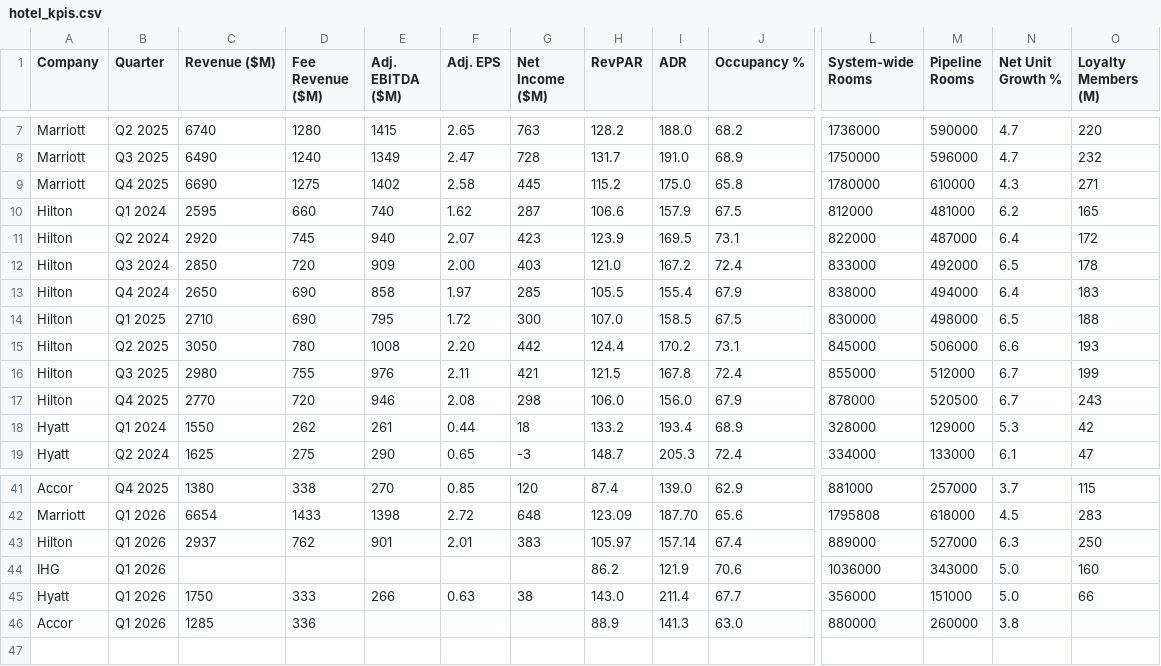
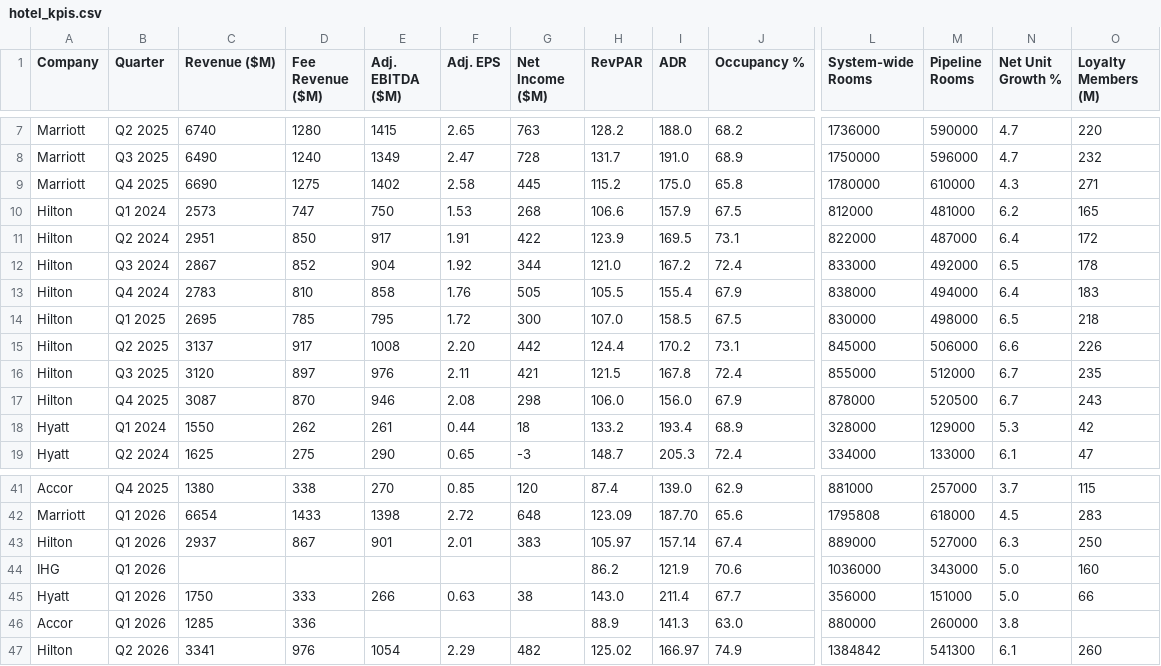
Before and after one commit to amandaseifried/hospitality-dashboard, a CSV file: data/hotel_kpis.csv, drawn as a sheet; only a part is shown, gaps mark what is left out; rows hold the shown columns only; the diff names each change by its address in the sheet, - before the commit and + after, or states it on an @@ line.

```diff
--- a/data/hotel_kpis.csv
+++ b/data/hotel_kpis.csv
-C10 (Revenue ($M)): 2595
+C10 (Revenue ($M)): 2573
-D10 (Fee Revenue ($M)): 660
+D10 (Fee Revenue ($M)): 747
-E10 (Adj. EBITDA ($M)): 740
+E10 (Adj. EBITDA ($M)): 750
-F10 (Adj. EPS): 1.62
+F10 (Adj. EPS): 1.53
-G10 (Net Income ($M)): 287
+G10 (Net Income ($M)): 268
-C11 (Revenue ($M)): 2920
+C11 (Revenue ($M)): 2951
-D11 (Fee Revenue ($M)): 745
+D11 (Fee Revenue ($M)): 850
-E11 (Adj. EBITDA ($M)): 940
+E11 (Adj. EBITDA ($M)): 917
-F11 (Adj. EPS): 2.07
+F11 (Adj. EPS): 1.91
-G11 (Net Income ($M)): 423
+G11 (Net Income ($M)): 422
-C12 (Revenue ($M)): 2850
+C12 (Revenue ($M)): 2867
-D12 (Fee Revenue ($M)): 720
+D12 (Fee Revenue ($M)): 852
-E12 (Adj. EBITDA ($M)): 909
+E12 (Adj. EBITDA ($M)): 904
-F12 (Adj. EPS): 2.00
+F12 (Adj. EPS): 1.92
-G12 (Net Income ($M)): 403
+G12 (Net Income ($M)): 344
-C13 (Revenue ($M)): 2650
+C13 (Revenue ($M)): 2783
-D13 (Fee Revenue ($M)): 690
+D13 (Fee Revenue ($M)): 810
-F13 (Adj. EPS): 1.97
+F13 (Adj. EPS): 1.76
-G13 (Net Income ($M)): 285
+G13 (Net Income ($M)): 505
-C14 (Revenue ($M)): 2710
+C14 (Revenue ($M)): 2695
-D14 (Fee Revenue ($M)): 690
+D14 (Fee Revenue ($M)): 785
-O14 (Loyalty Members (M)): 188
+O14 (Loyalty Members (M)): 218
-C15 (Revenue ($M)): 3050
+C15 (Revenue ($M)): 3137
-D15 (Fee Revenue ($M)): 780
+D15 (Fee Revenue ($M)): 917
-O15 (Loyalty Members (M)): 193
+O15 (Loyalty Members (M)): 226
-C16 (Revenue ($M)): 2980
+C16 (Revenue ($M)): 3120
-D16 (Fee Revenue ($M)): 755
+D16 (Fee Revenue ($M)): 897
-O16 (Loyalty Members (M)): 199
+O16 (Loyalty Members (M)): 235
-C17 (Revenue ($M)): 2770
+C17 (Revenue ($M)): 3087
-D17 (Fee Revenue ($M)): 720
+D17 (Fee Revenue ($M)): 870
-D43 (Fee Revenue ($M)): 762
+D43 (Fee Revenue ($M)): 867
+row 47: Hilton | Q2 2026 | 3341 | 976 | 1054 | 2.29 | 482 | 125.02 | 166.97 | 74.9 | 1384842 | 541300 | 6.1 | 260
```
Also changed, not shown: data/announced_growth.csv, data/digital_trends.csv, 1 other file.
